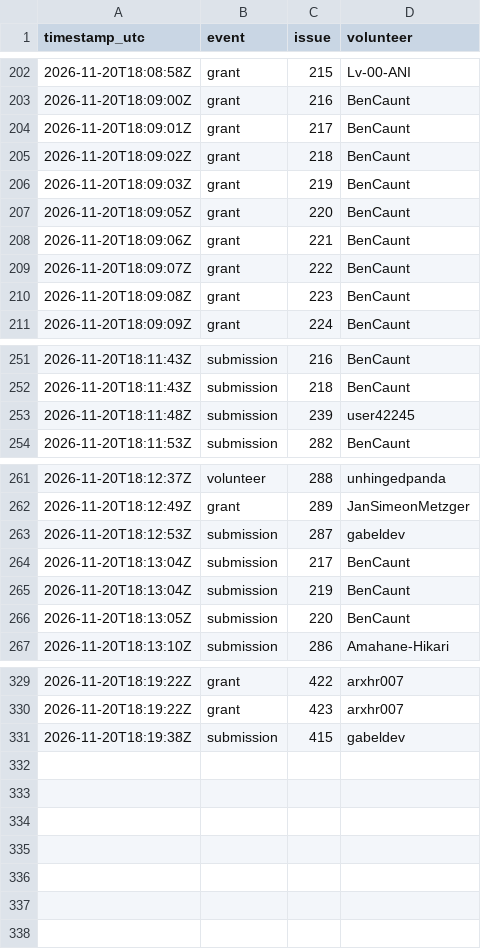
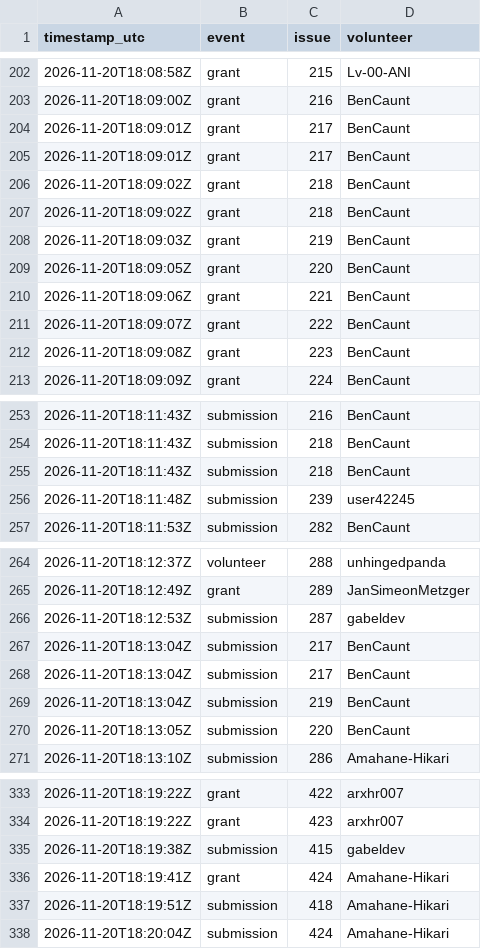
Before and after one commit to 1337isnot1337/alpoge-rh-replay, a TSV file: tracker/activity.tsv, drawn as a sheet; only a part is shown, gaps mark what is left out; the diff names each change by its address in the sheet, - before the commit and + after, or states it on an @@ line.

```diff
--- a/tracker/activity.tsv
+++ b/tracker/activity.tsv
+row 205: 2026-11-20T18:09:01Z | grant | 217 | BenCaunt
+row 206: 2026-11-20T18:09:02Z | grant | 218 | BenCaunt
+row 255: 2026-11-20T18:11:43Z | submission | 218 | BenCaunt
+row 267: 2026-11-20T18:13:04Z | submission | 217 | BenCaunt
+row 336: 2026-11-20T18:19:41Z | grant | 424 | Amahane-Hikari
+row 337: 2026-11-20T18:19:51Z | submission | 418 | Amahane-Hikari
+row 338: 2026-11-20T18:20:04Z | submission | 424 | Amahane-Hikari
```
Also changed, not shown: 2 other files.
